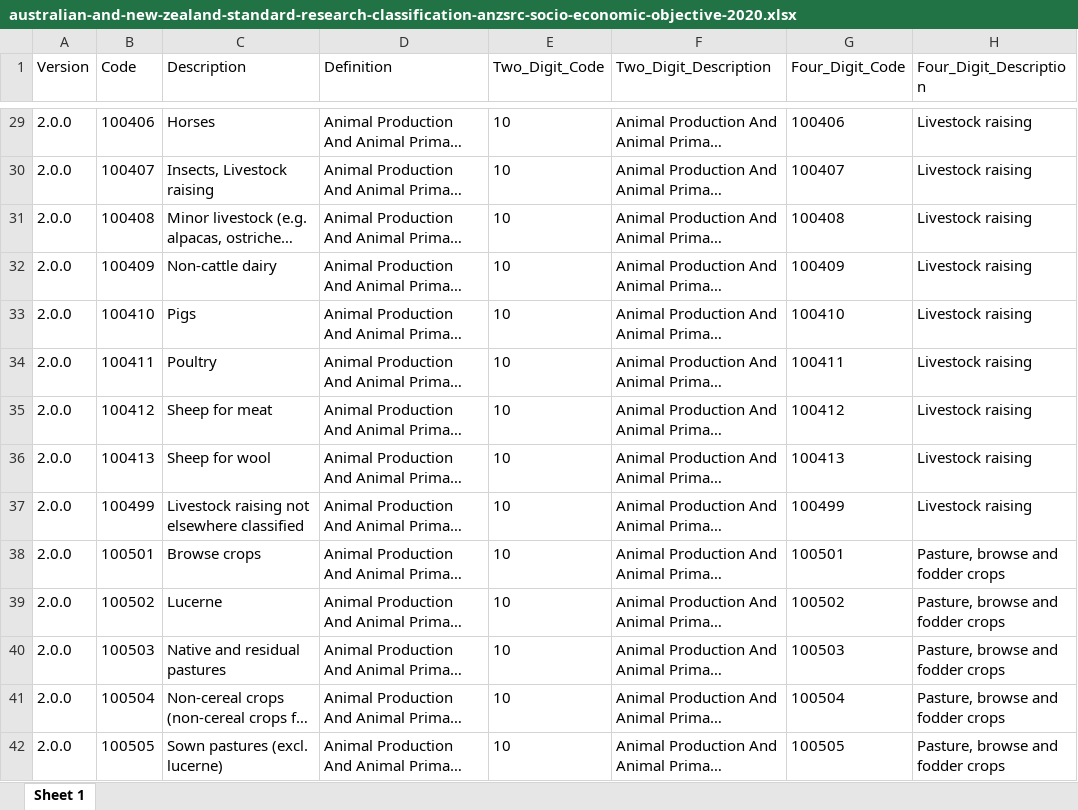
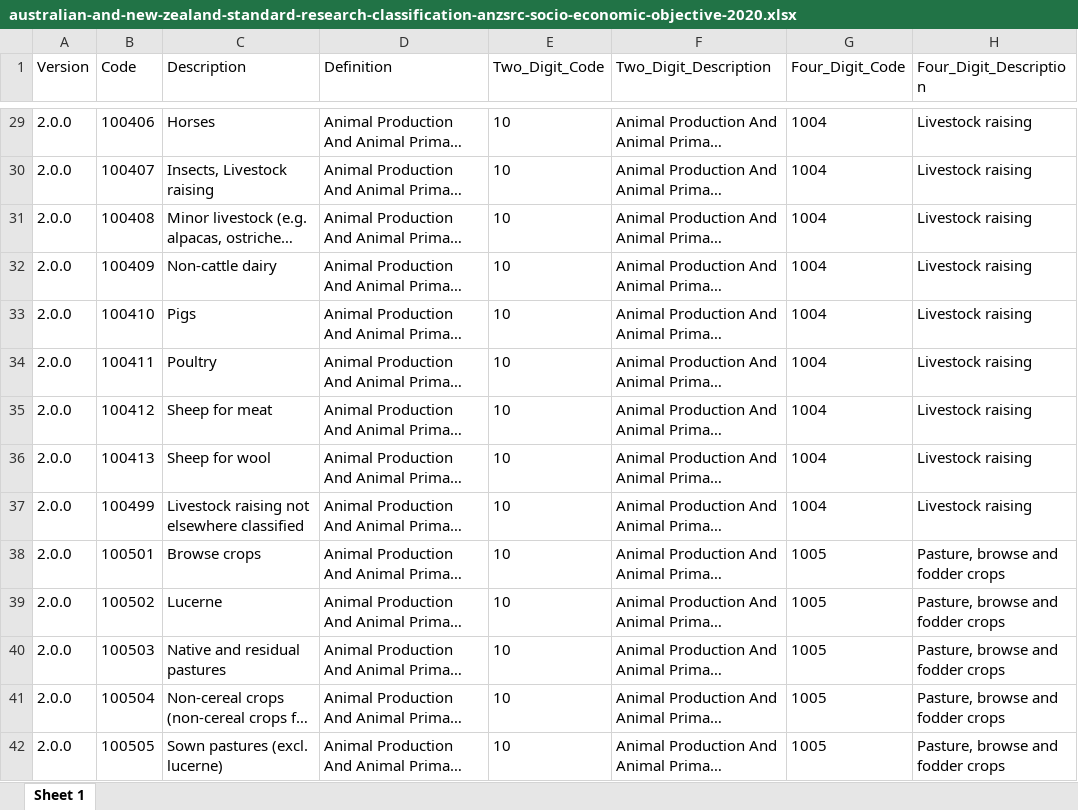
Before and after one commit to new-zealand-research-information-system/nzris-codesets, an Excel workbook: xlsx/australian-and-new-zealand-standard-research-classification-anzsrc-socio-economic-objective-2020.xlsx, sheet Sheet 1, drawn as a sheet; only a part is shown, gaps mark what is left out; long unchanged cells end in …; values as stored, in another font and other column widths than the file's, no borders; the diff covers the shown part only; the diff names each change by its address in the sheet, - before the commit and + after, or states it on an @@ line.

```diff
--- a/xlsx/australian-and-new-zealand-standard-research-classification-anzsrc-socio-economic-objective-2020.xlsx (sheet Sheet 1)
+++ b/xlsx/australian-and-new-zealand-standard-research-classification-anzsrc-socio-economic-objective-2020.xlsx (sheet Sheet 1)
-G29 (Four_Digit_Code): 100406
+G29 (Four_Digit_Code): 1004
-G30 (Four_Digit_Code): 100407
+G30 (Four_Digit_Code): 1004
-G31 (Four_Digit_Code): 100408
+G31 (Four_Digit_Code): 1004
-G32 (Four_Digit_Code): 100409
+G32 (Four_Digit_Code): 1004
-G33 (Four_Digit_Code): 100410
+G33 (Four_Digit_Code): 1004
-G34 (Four_Digit_Code): 100411
+G34 (Four_Digit_Code): 1004
-G35 (Four_Digit_Code): 100412
+G35 (Four_Digit_Code): 1004
-G36 (Four_Digit_Code): 100413
+G36 (Four_Digit_Code): 1004
-G37 (Four_Digit_Code): 100499
+G37 (Four_Digit_Code): 1004
-G38 (Four_Digit_Code): 100501
+G38 (Four_Digit_Code): 1005
-G39 (Four_Digit_Code): 100502
+G39 (Four_Digit_Code): 1005
-G40 (Four_Digit_Code): 100503
+G40 (Four_Digit_Code): 1005
-G41 (Four_Digit_Code): 100504
+G41 (Four_Digit_Code): 1005
-G42 (Four_Digit_Code): 100505
+G42 (Four_Digit_Code): 1005
```
Also changed, not shown: 826 edited cells elsewhere in this sheet, xlsx/australian-and-new-zealand-standard-research-classification-anzsrc-fields-of-research-2020.xlsx, 6 other files.
